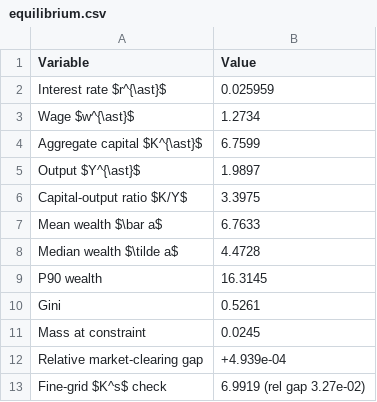
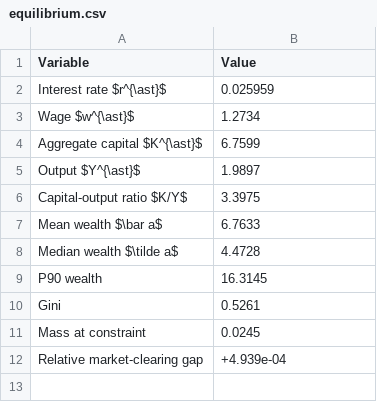
Before and after one commit to rawatpranjal/after-quant-econ, a CSV file: dynamic-programming/aiyagari/tables/equilibrium.csv, drawn as a sheet.

Commit message:
Cut Aiyagari tutorial prose

```diff
--- a/dynamic-programming/aiyagari/tables/equilibrium.csv
+++ b/dynamic-programming/aiyagari/tables/equilibrium.csv
@@ -12,2 +12 @@ Mass at constraint,0.0245
 Relative market-clearing gap,+4.939e-04
-Fine-grid $K^s$ check,6.9919 (rel gap 3.27e-02)
```
Also changed, not shown: 4 other files.
